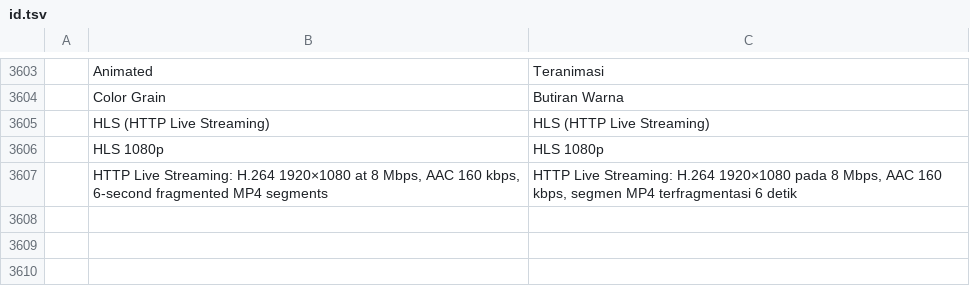
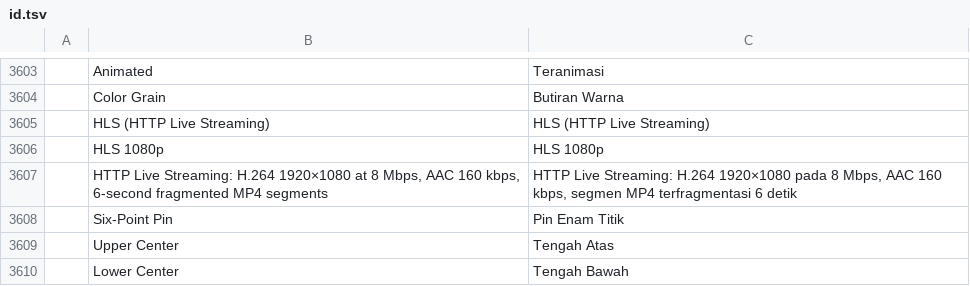
Before and after one commit to ubuntuokos/CinemaFundArchitecture4, a TSV file: crates/ui-egui/src/i18n/id.tsv, drawn as a sheet; only a part is shown, gaps mark what is left out; the diff names each change by its address in the sheet, - before the commit and + after, or states it on an @@ line.

```diff
--- a/crates/ui-egui/src/i18n/id.tsv
+++ b/crates/ui-egui/src/i18n/id.tsv
+row 3608:  | Six-Point Pin | Pin Enam Titik
+row 3609:  | Upper Center | Tengah Atas
+row 3610:  | Lower Center | Tengah Bawah
```
Also changed, not shown: crates/ui-egui/src/i18n/es.tsv, crates/ui-egui/src/i18n/fr.tsv, 13 other files.
